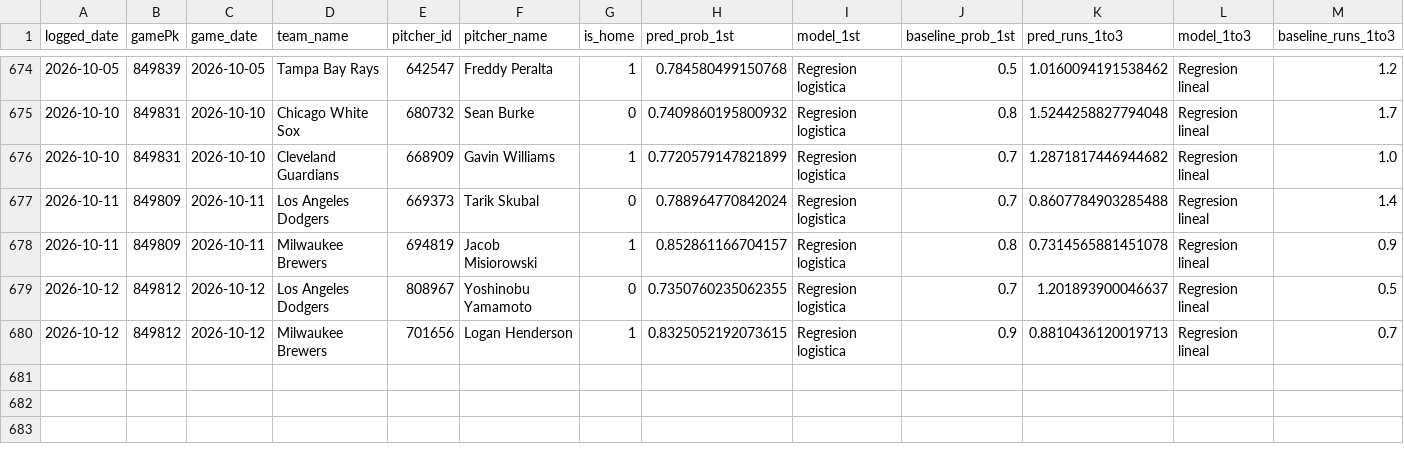
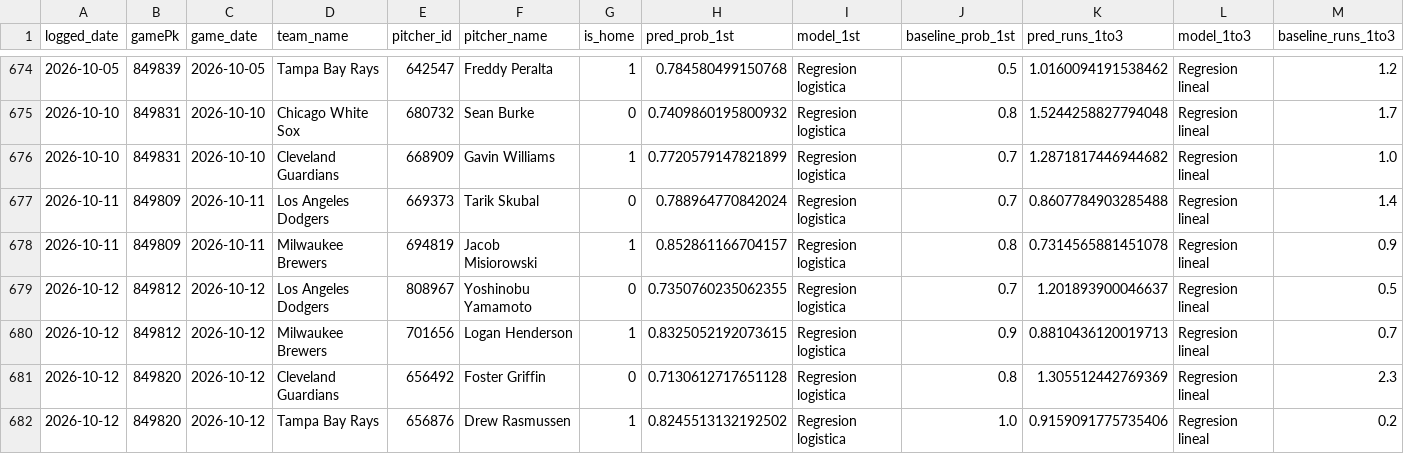
Before and after one commit to BrandonPalmaJobs/apuestas-mlb, a CSV file: predictions_log.csv, drawn as a sheet; only a part is shown, gaps mark what is left out; rows hold the shown columns only; the diff names each change by its address in the sheet, - before the commit and + after, or states it on an @@ line.

Commit message:
Log de predicciones 2026-10-12

```diff
--- a/predictions_log.csv
+++ b/predictions_log.csv
+row 681: 2026-10-12 | 849820 | 2026-10-12 | Cleveland Guardians | 656492 | Foster Griffin | 0 | 0.7130612717651128 | Regresion logistica | 0.8 | 1.305512442769369 | Regresion lineal | 2.3
+row 682: 2026-10-12 | 849820 | 2026-10-12 | Tampa Bay Rays | 656876 | Drew Rasmussen | 1 | 0.8245513132192502 | Regresion logistica | 1.0 | 0.9159091775735406 | Regresion lineal | 0.2
```
